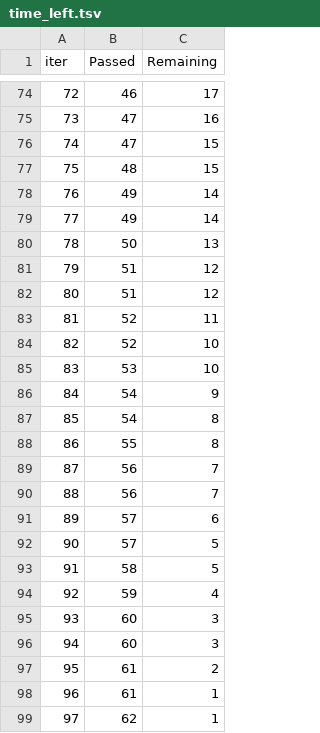
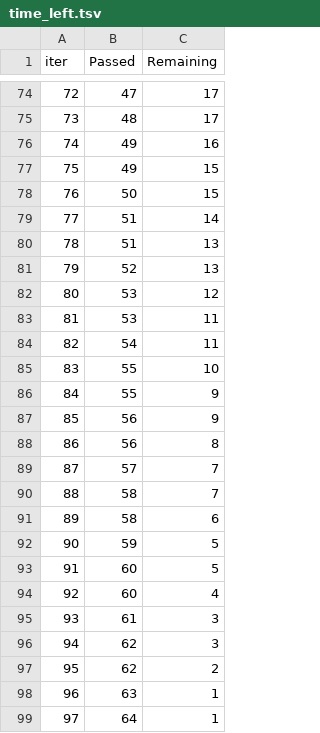
Before and after one commit to Vinay3022272/Student_performance_prediction_ML_project, a TSV file: catboost_info/time_left.tsv, drawn as a sheet; only a part is shown, gaps mark what is left out; the diff covers the shown part only.

```diff
--- a/catboost_info/time_left.tsv
+++ b/catboost_info/time_left.tsv
@@ -74,26 +74,26 @@ iter	Passed	Remaining
-72	46	17
-73	47	16
-74	47	15
-75	48	15
-76	49	14
-77	49	14
-78	50	13
-79	51	12
-80	51	12
-81	52	11
-82	52	10
-83	53	10
-84	54	9
-85	54	8
-86	55	8
-87	56	7
-88	56	7
-89	57	6
-90	57	5
-91	58	5
-92	59	4
-93	60	3
-94	60	3
-95	61	2
-96	61	1
-97	62	1
+72	47	17
+73	48	17
+74	49	16
+75	49	15
+76	50	15
+77	51	14
+78	51	13
+79	52	13
+80	53	12
+81	53	11
+82	54	11
+83	55	10
+84	55	9
+85	56	9
+86	56	8
+87	57	7
+88	58	7
+89	58	6
+90	59	5
+91	60	5
+92	60	4
+93	61	3
+94	62	3
+95	62	2
+96	63	1
+97	64	1
```
Also changed, not shown: 143 edited cells elsewhere in this file, 11 other files.
